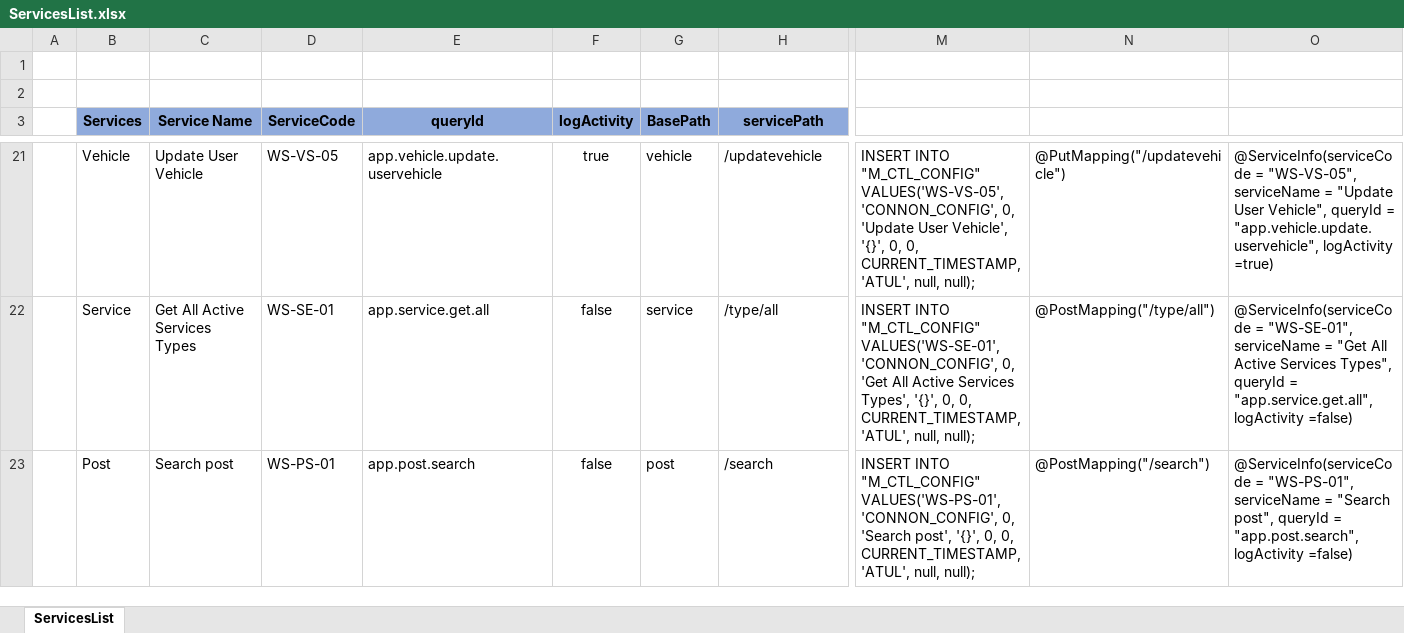
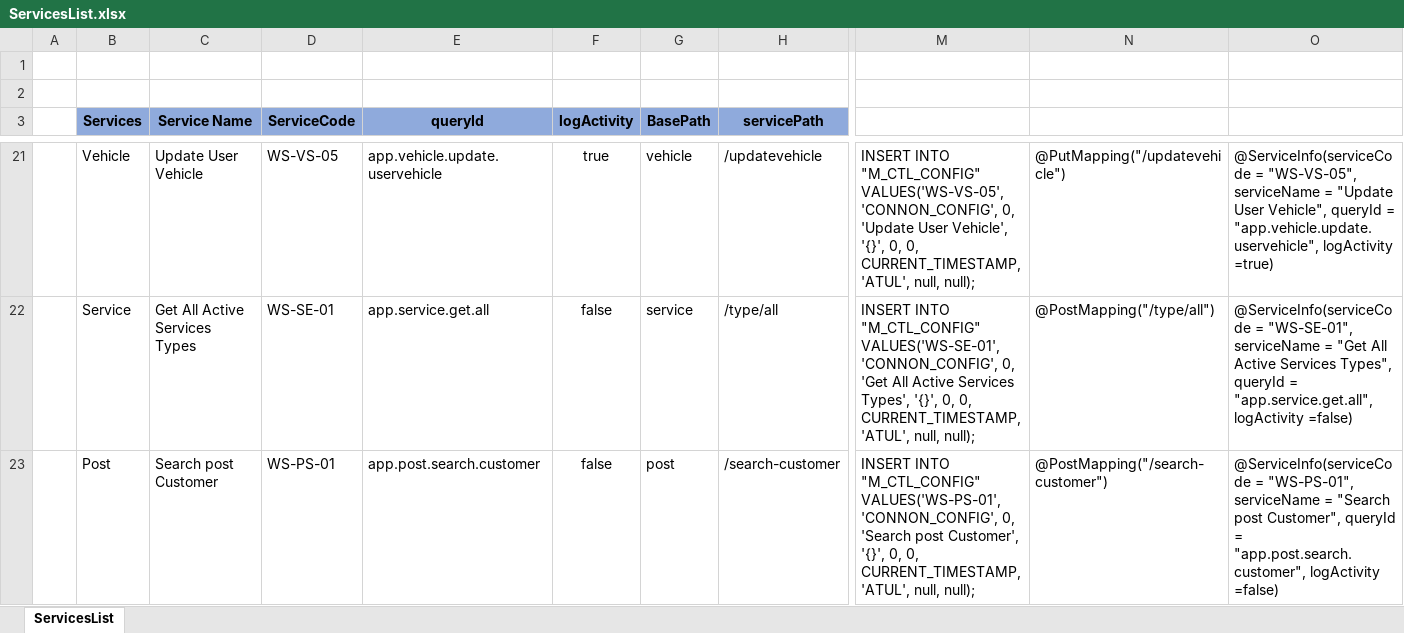
Before and after one commit to Atul-Raut/booking, an Excel workbook: Documents/Services/ServicesList.xlsx, sheet ServicesList, drawn as a sheet; only a part is shown, gaps mark what is left out; values as stored, in another font and other column widths than the file's, no borders; the diff covers the shown part only; the diff names each change by its address in the sheet, - before the commit and + after, or states it on an @@ line.

Commit message:
Create different post search api for customer and service provider.

```diff
--- a/Documents/Services/ServicesList.xlsx (sheet ServicesList)
+++ b/Documents/Services/ServicesList.xlsx (sheet ServicesList)
-C23 (Service Name): Search post
+C23 (Service Name): Search post Customer
-E23 (queryId): app.post.search
+E23 (queryId): app.post.search.customer
-H23 (servicePath): /search
+H23 (servicePath): /search-customer
-M23: …0, 'Search post', '{}', 0,…
+M23: …0, 'Search post Customer', '{}', 0,…
-N23: @PostMapping("/search")
+N23: @PostMapping("/search-customer")
-O23: …= "Search post", queryId = "app.post.search", logActivity =false)
+O23: …= "Search post Customer", queryId = "app.post.search.customer", logActivity =false)
```
Also changed, not shown: 1 added row elsewhere in this sheet, 3 other files.
